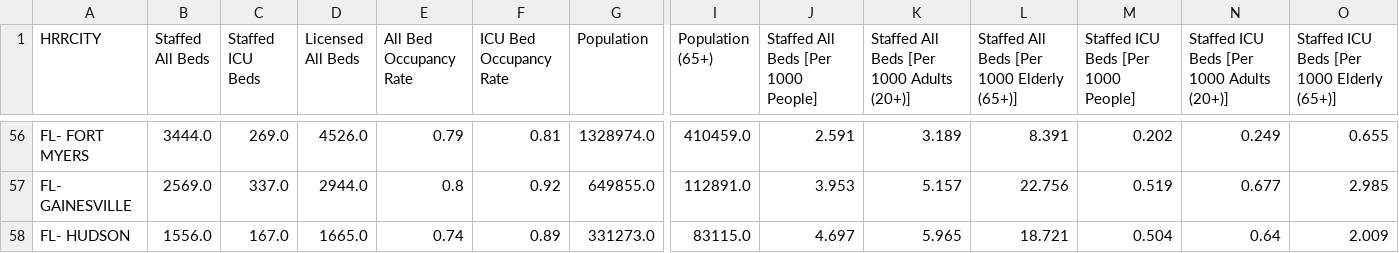
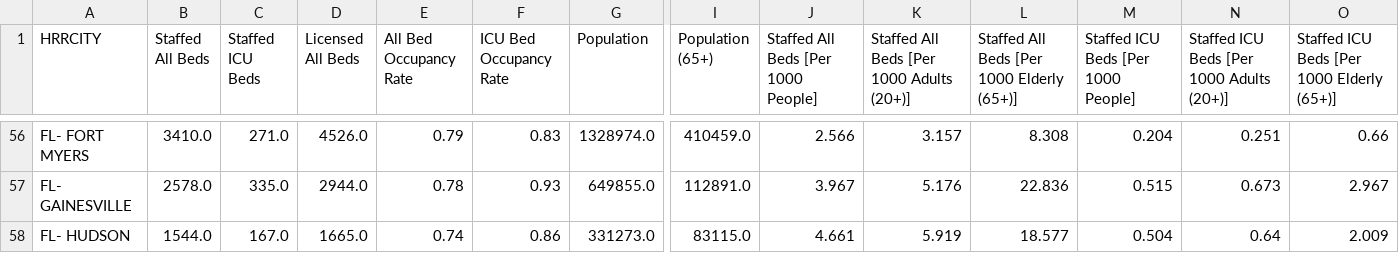
Before and after one commit to covidcaremap/covid19-healthsystemcapacity, a CSV file: data/published/us_healthcare_capacity-hrr-CovidCareMap.csv, drawn as a sheet; only a part is shown, gaps mark what is left out; the diff covers the shown part only; the diff names each change by its address in the sheet, - before the commit and + after, or states it on an @@ line.

```diff
--- a/data/published/us_healthcare_capacity-hrr-CovidCareMap.csv
+++ b/data/published/us_healthcare_capacity-hrr-CovidCareMap.csv
-B56 (Staffed All Beds): 3444.0
+B56 (Staffed All Beds): 3410.0
-C56 (Staffed ICU Beds): 269.0
+C56 (Staffed ICU Beds): 271.0
-F56 (ICU Bed Occupancy Rate): 0.81
+F56 (ICU Bed Occupancy Rate): 0.83
-J56: 2.591
+J56: 2.566
-K56: 3.189
+K56: 3.157
-L56: 8.391
+L56: 8.308
-M56: 0.202
+M56: 0.204
-N56: 0.249
+N56: 0.251
-O56: 0.655
+O56: 0.66
-B57 (Staffed All Beds): 2569.0
+B57 (Staffed All Beds): 2578.0
-C57 (Staffed ICU Beds): 337.0
+C57 (Staffed ICU Beds): 335.0
-E57 (All Bed Occupancy Rate): 0.8
+E57 (All Bed Occupancy Rate): 0.78
-F57 (ICU Bed Occupancy Rate): 0.92
+F57 (ICU Bed Occupancy Rate): 0.93
-J57: 3.953
+J57: 3.967
-K57: 5.157
+K57: 5.176
-L57: 22.756
+L57: 22.836
-M57: 0.519
+M57: 0.515
-N57: 0.677
+N57: 0.673
-O57: 2.985
+O57: 2.967
-B58 (Staffed All Beds): 1556.0
+B58 (Staffed All Beds): 1544.0
-F58 (ICU Bed Occupancy Rate): 0.89
+F58 (ICU Bed Occupancy Rate): 0.86
-J58: 4.697
+J58: 4.661
-K58: 5.965
+K58: 5.919
-L58: 18.721
+L58: 18.577
```
Also changed, not shown: 128 edited cells elsewhere in this file, data/external/covidcaremap-ushcsc-facility-manual-override.csv, 25 other files.
